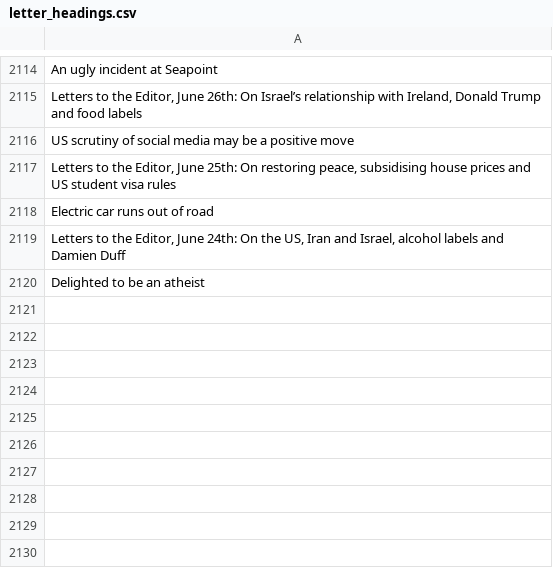
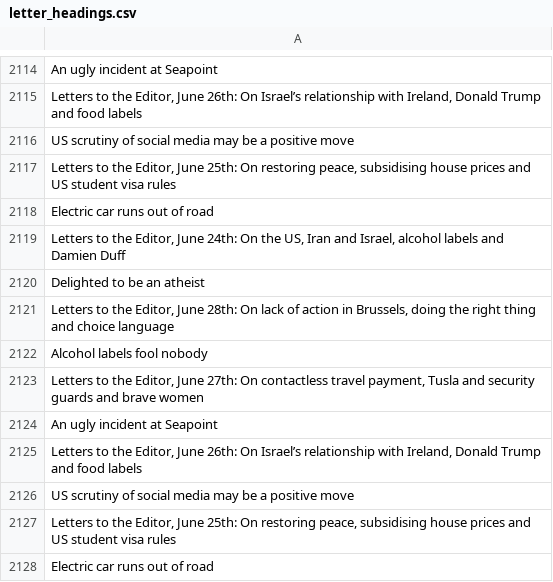
Before and after one commit to aodhanlutetiae/odds_scrape, a CSV file: letter_headings.csv, drawn as a sheet; only a part is shown, gaps mark what is left out; the diff names each change by its address in the sheet, - before the commit and + after, or states it on an @@ line.

```diff
--- a/letter_headings.csv
+++ b/letter_headings.csv
+row 2121: Letters to the Editor, June 28th: On lack of action in Brussels, doing the right thing and choice language
+row 2122: Alcohol labels fool nobody
+row 2123: Letters to the Editor, June 27th: On contactless travel payment, Tusla and security guards and brave women
+row 2124: An ugly incident at Seapoint
+row 2125: Letters to the Editor, June 26th: On Israel’s relationship with Ireland, Donald Trump and food labels
+row 2126: US scrutiny of social media may be a positive move
+row 2127: Letters to the Editor, June 25th: On restoring peace, subsidising house prices and US student visa rules
+row 2128: Electric car runs out of road
```
